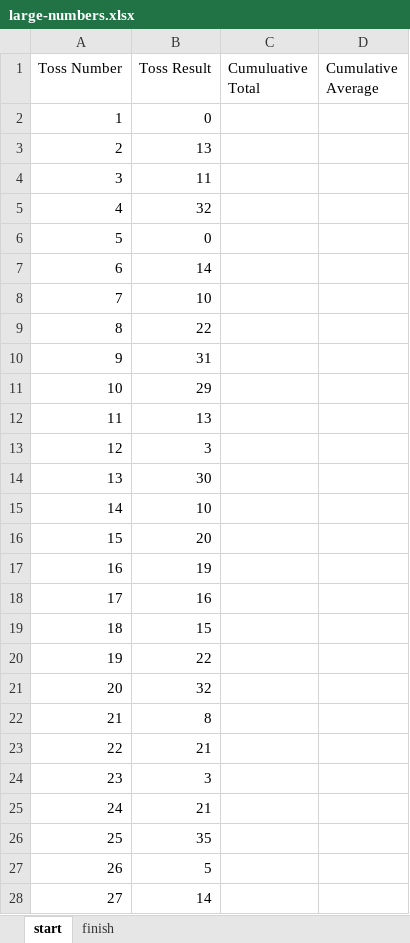
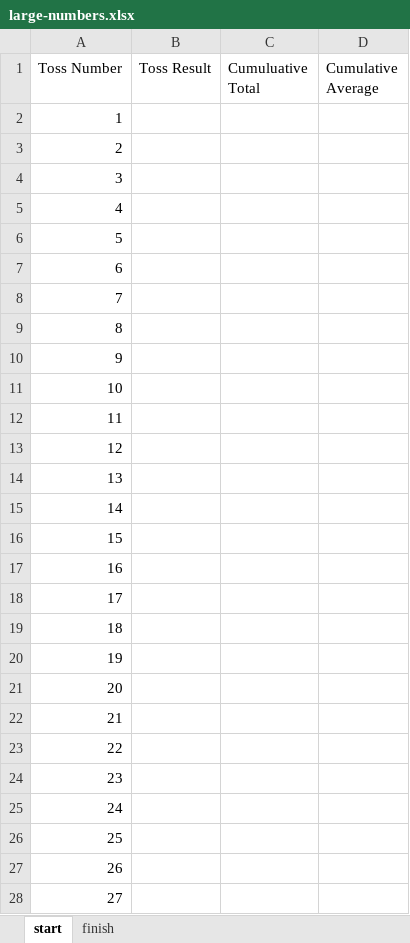
Before and after one commit to stringfestdata/olt-excel-stats-for-analytics, an Excel workbook: 1-exploratory-data-analysis/large-numbers.xlsx, sheet start, drawn as a sheet; only a part is shown; values as stored, in another font and other column widths than the file's, no borders; the diff covers the shown part only; the diff names each change by its address in the sheet, - before the commit and + after, or states it on an @@ line.

```diff
--- a/1-exploratory-data-analysis/large-numbers.xlsx (sheet start)
+++ b/1-exploratory-data-analysis/large-numbers.xlsx (sheet start)
-B2 (Toss Result): 0
+B2 (Toss Result): (empty)
-B3 (Toss Result): 13
+B3 (Toss Result): (empty)
-B4 (Toss Result): 11
+B4 (Toss Result): (empty)
-B5 (Toss Result): 32
+B5 (Toss Result): (empty)
-B6 (Toss Result): 0
+B6 (Toss Result): (empty)
-B7 (Toss Result): 14
+B7 (Toss Result): (empty)
-B8 (Toss Result): 10
+B8 (Toss Result): (empty)
-B9 (Toss Result): 22
+B9 (Toss Result): (empty)
-B10 (Toss Result): 31
+B10 (Toss Result): (empty)
-B11 (Toss Result): 29
+B11 (Toss Result): (empty)
-B12 (Toss Result): 13
+B12 (Toss Result): (empty)
-B13 (Toss Result): 3
+B13 (Toss Result): (empty)
-B14 (Toss Result): 30
+B14 (Toss Result): (empty)
-B15 (Toss Result): 10
+B15 (Toss Result): (empty)
-B16 (Toss Result): 20
+B16 (Toss Result): (empty)
-B17 (Toss Result): 19
+B17 (Toss Result): (empty)
-B18 (Toss Result): 16
+B18 (Toss Result): (empty)
-B19 (Toss Result): 15
+B19 (Toss Result): (empty)
-B20 (Toss Result): 22
+B20 (Toss Result): (empty)
-B21 (Toss Result): 32
+B21 (Toss Result): (empty)
-B22 (Toss Result): 8
+B22 (Toss Result): (empty)
-B23 (Toss Result): 21
+B23 (Toss Result): (empty)
-B24 (Toss Result): 3
+B24 (Toss Result): (empty)
-B25 (Toss Result): 21
+B25 (Toss Result): (empty)
-B26 (Toss Result): 35
+B26 (Toss Result): (empty)
-B27 (Toss Result): 5
+B27 (Toss Result): (empty)
-B28 (Toss Result): 14
+B28 (Toss Result): (empty)
```
Also changed, not shown: 473 edited cells elsewhere in this sheet, sheet finish, charts or pictures, 5 other files.
